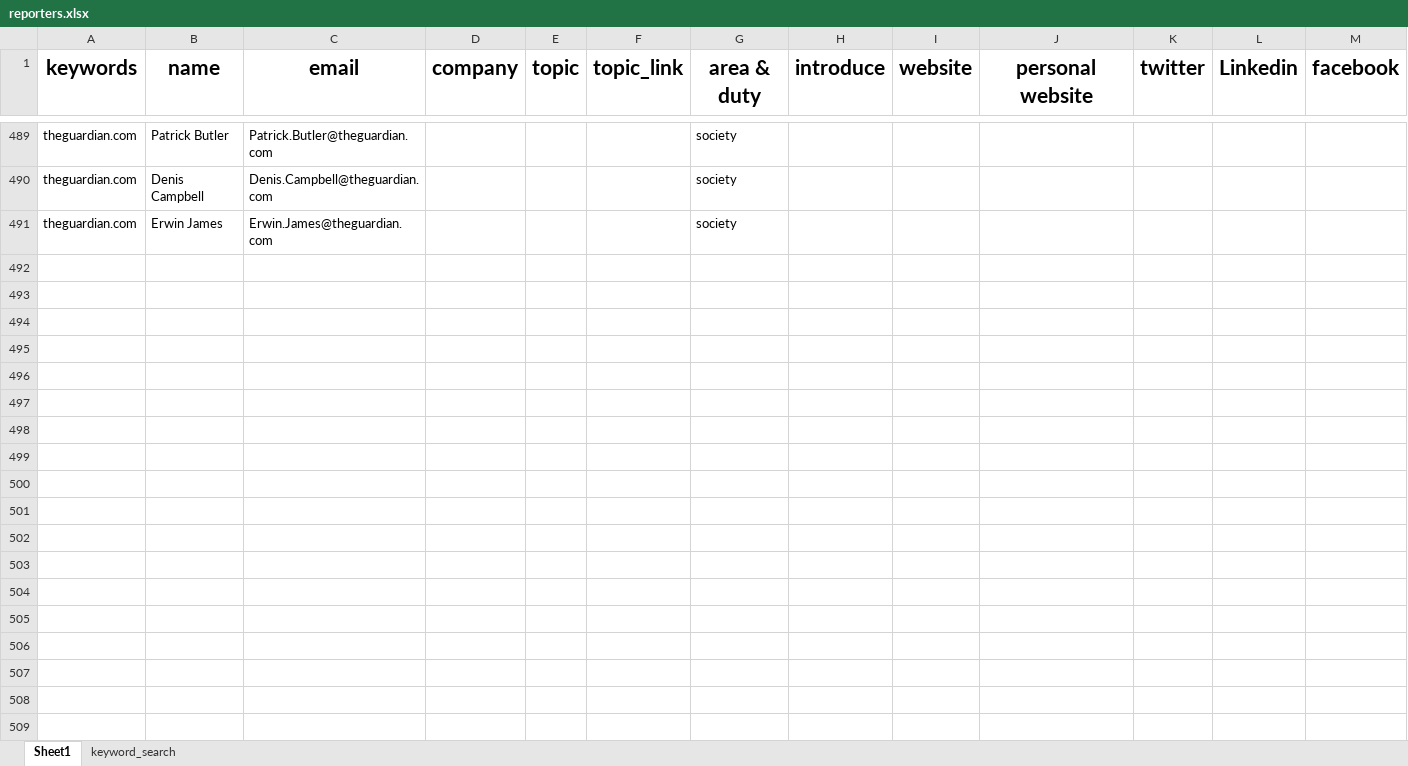
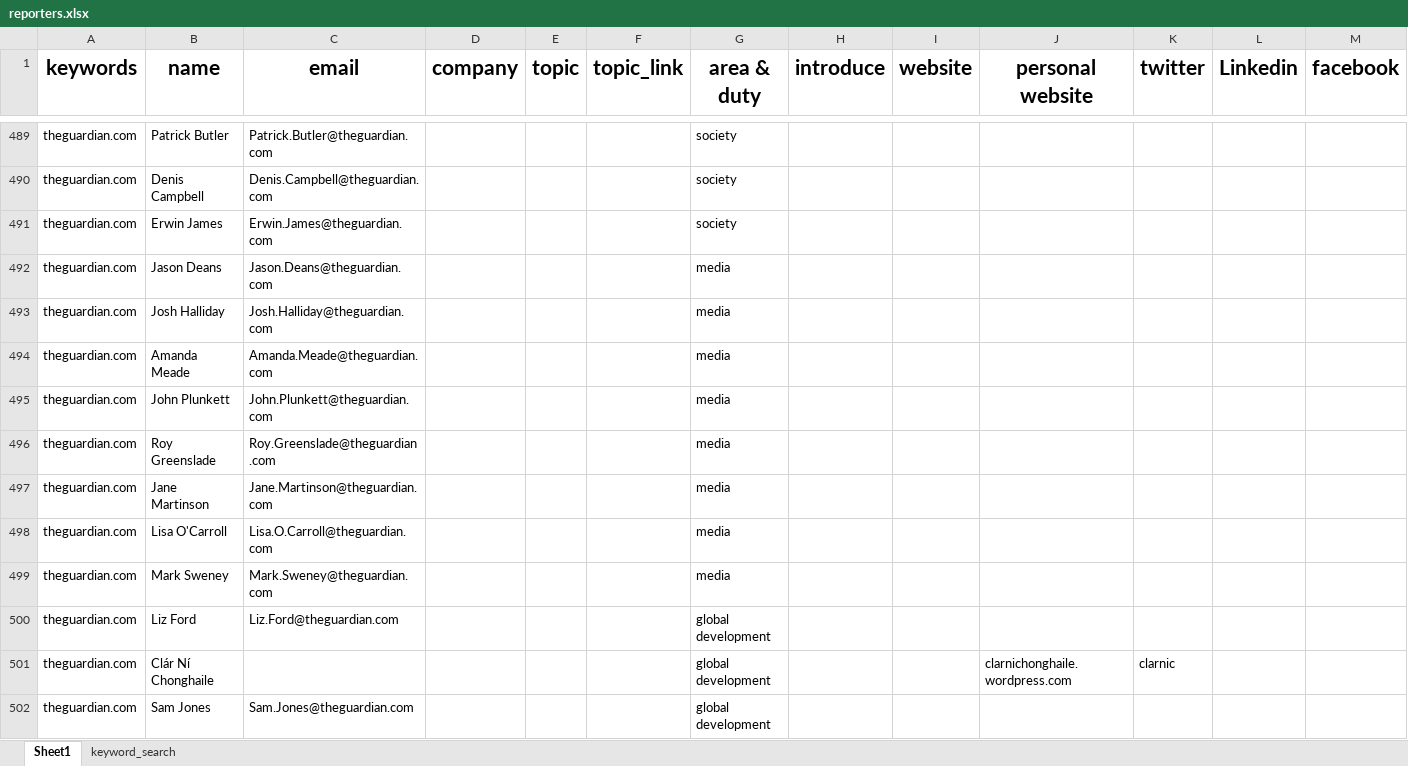
Before and after one commit to wuoshiwzm/journalist_contact, an Excel workbook: reporters.xlsx, sheet Sheet1, drawn as a sheet; only a part is shown, gaps mark what is left out; values as stored, in another font and other column widths than the file's, no borders; rows hold the shown columns only; the diff names each change by its address in the sheet, - before the commit and + after, or states it on an @@ line.

Commit message:
11-8

```diff
--- a/reporters.xlsx (sheet Sheet1)
+++ b/reporters.xlsx (sheet Sheet1)
+row 492: theguardian.com | Jason Deans | Jason.Deans@theguardian.com |  |  |  | media
+row 493: theguardian.com | Josh Halliday | Josh.Halliday@theguardian.com |  |  |  | media
+row 494: theguardian.com | Amanda Meade | Amanda.Meade@theguardian.com |  |  |  | media
+row 495: theguardian.com | John Plunkett | John.Plunkett@theguardian.com |  |  |  | media
+row 496: theguardian.com | Roy Greenslade | Roy.Greenslade@theguardian.com |  |  |  | media
+row 497: theguardian.com | Jane Martinson | Jane.Martinson@theguardian.com |  |  |  | media
+row 498: theguardian.com | Lisa O'Carroll | Lisa.O.Carroll@theguardian.com |  |  |  | media
+row 499: theguardian.com | Mark Sweney | Mark.Sweney@theguardian.com |  |  |  | media
+row 500: theguardian.com | Liz Ford | Liz.Ford@theguardian.com |  |  |  | global development
+row 501: theguardian.com | Clár Ní Chonghaile |  |  |  |  | global development |  |  | clarnichonghaile.wordpress.com | clarnic
+row 502: theguardian.com | Sam Jones | Sam.Jones@theguardian.com |  |  |  | global development
```
